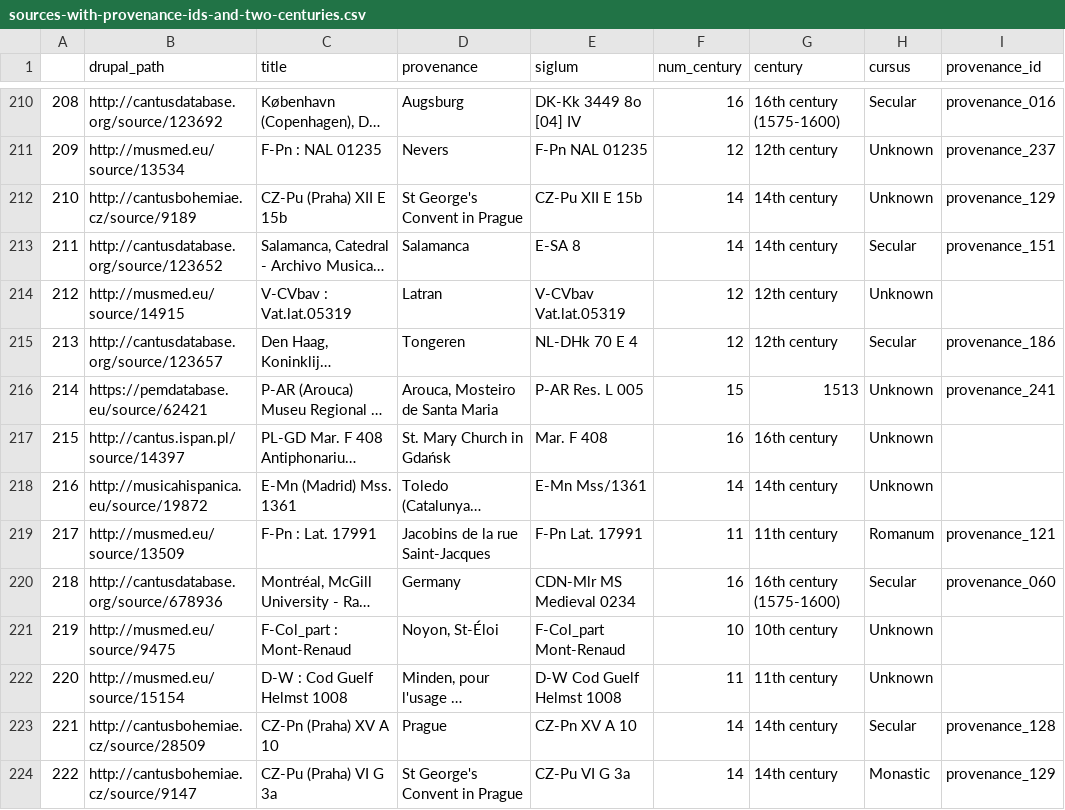
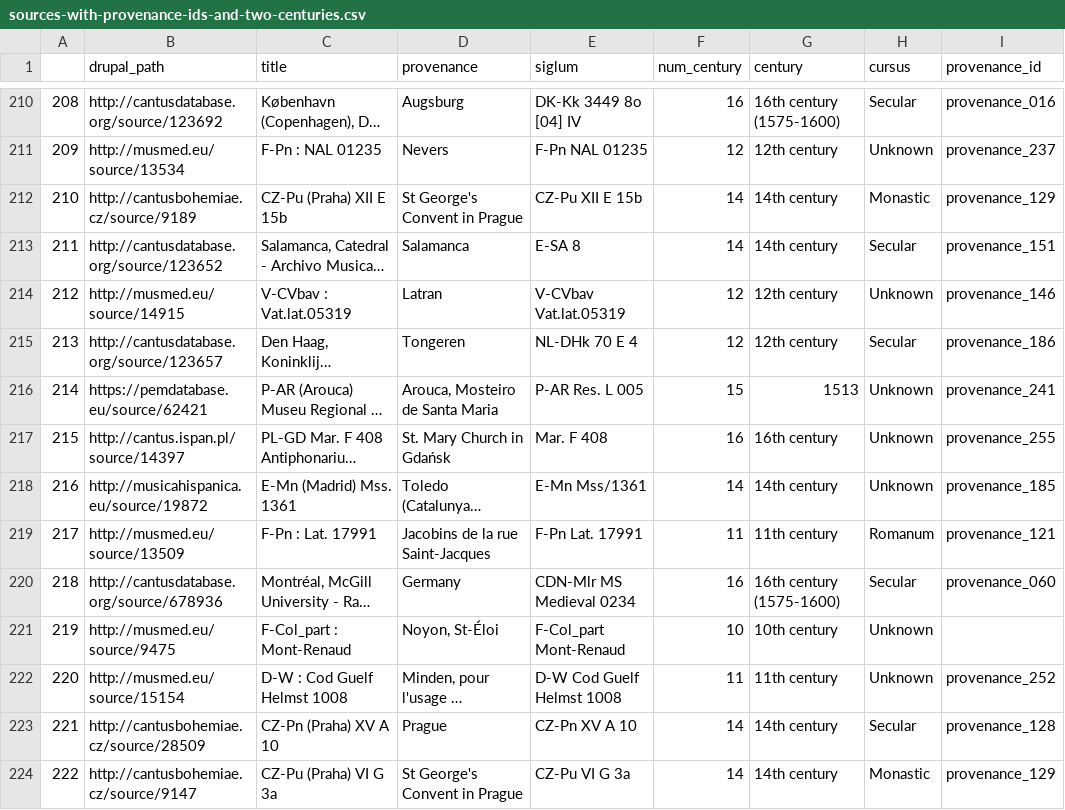
Before and after one commit to DvorakovaA/Mapping_the_Repertoire_of_Gregorian_Chant, a CSV file: django/Gregorian_chant_repertoire/data/generated/sources-with-provenance-ids-and-two-centuries.csv, drawn as a sheet; only a part is shown, gaps mark what is left out; long unchanged cells end in …; the diff covers the shown part only; the diff names each change by its address in the sheet, - before the commit and + after, or states it on an @@ line.

```diff
--- a/django/Gregorian_chant_repertoire/data/generated/sources-with-provenance-ids-and-two-centuries.csv
+++ b/django/Gregorian_chant_repertoire/data/generated/sources-with-provenance-ids-and-two-centuries.csv
-H212 (cursus): Unknown
+H212 (cursus): Monastic
-I214 (provenance_id): (empty)
+I214 (provenance_id): provenance_146
-I217 (provenance_id): (empty)
+I217 (provenance_id): provenance_255
-I218 (provenance_id): (empty)
+I218 (provenance_id): provenance_185
-I222 (provenance_id): (empty)
+I222 (provenance_id): provenance_252
```
Also changed, not shown: 20 edited cells elsewhere in this file, data/sources-of-all-ci-antiphons_OPTIONAL-CENTURY.csv, data/sources-with-provenance-ids-and-two-centuries.csv, 3 other files.
